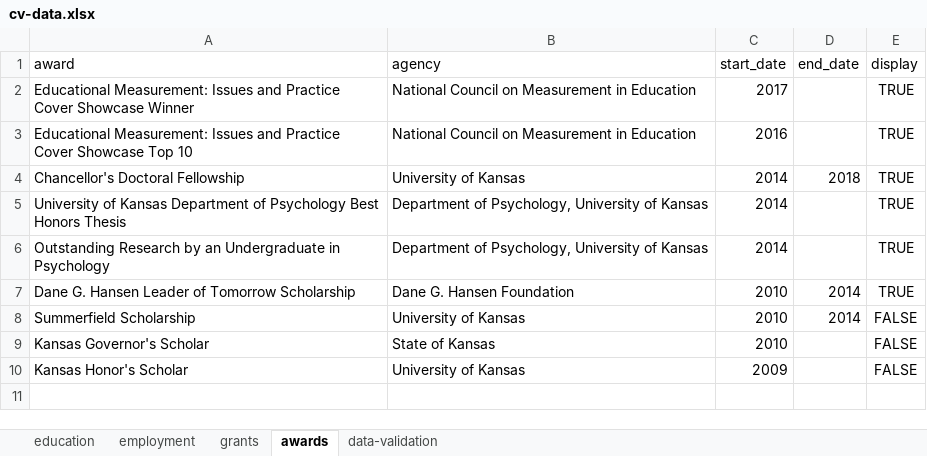
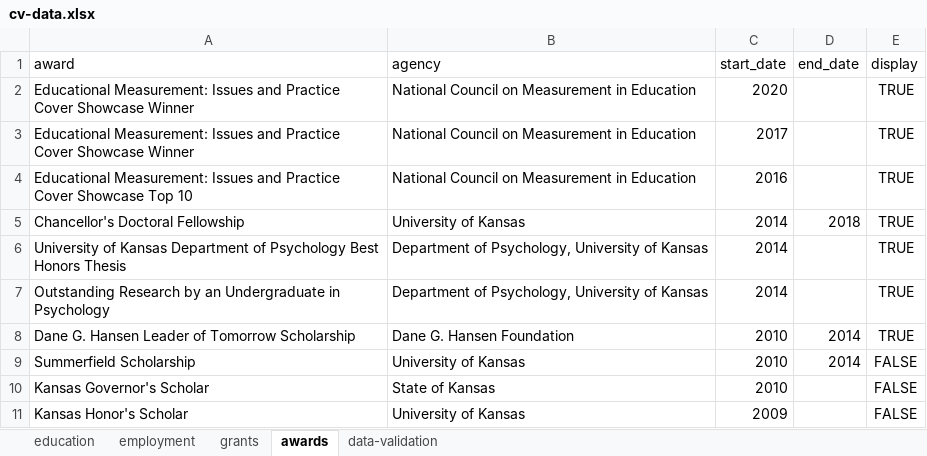
Before and after one commit to wjakethompson/cv, an Excel workbook: cv-data.xlsx, sheet awards, drawn as a sheet; values as stored, in another font and other column widths than the file's, no borders; the diff names each change by its address in the sheet, - before the commit and + after, or states it on an @@ line.

Commit message:
add new emip cover

```diff
--- a/cv-data.xlsx (sheet awards)
+++ b/cv-data.xlsx (sheet awards)
+row 2: Educational Measurement: Issues and Practice Cover Showcase Winner | National Council on Measurement in Education | 2020 |  | TRUE
```
Also changed, not shown: sheet grants.
